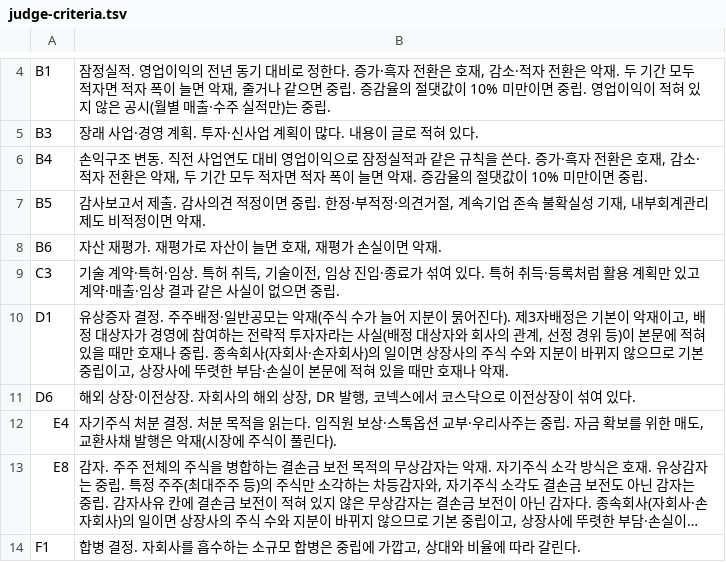
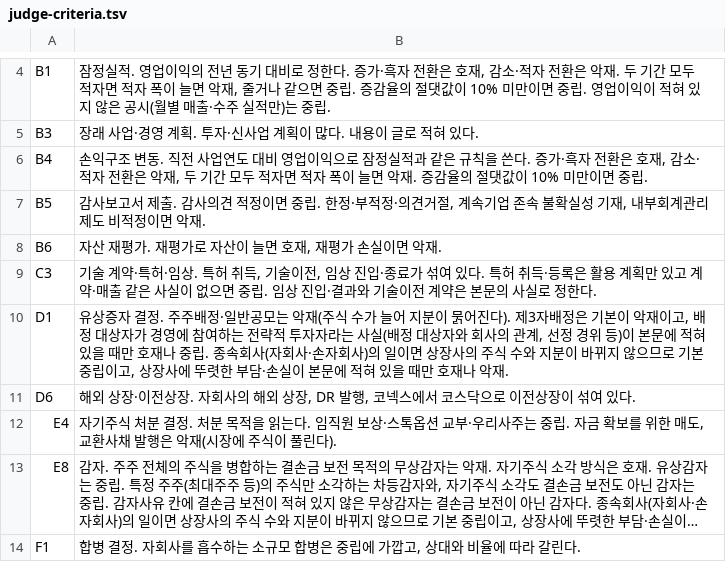
Before and after one commit to ysj13/company-insight, a TSV file: src/main/resources/prompts/judge-criteria.tsv, drawn as a sheet; only a part is shown, gaps mark what is left out; long unchanged cells end in ….

```diff
--- a/src/main/resources/prompts/judge-criteria.tsv
+++ b/src/main/resources/prompts/judge-criteria.tsv
@@ -8,3 +8,3 @@ B5	감사보고서 제출. 감사의견 적정이면 중립. 한정·부적정·
 B6	자산 재평가. 재평가로 자산이 늘면 호재, 재평가 손실이면 악재.
-C3	기술 계약·특허·임상. 특허 취득, 기술이전, 임상 진입·종료가 섞여 있다. 특허 취득·등록처럼 활용 계획만 있고 계약·매출·임상 결과 같은 사실이 없으면 중립.
+C3	기술 계약·특허·임상. 특허 취득, 기술이전, 임상 진입·종료가 섞여 있다. 특허 취득·등록은 활용 계획만 있고 계약·매출 같은 사실이 없으면 중립. 임상 진입·결과와 기술이전 계약은 본문의 사실로 정한다.
 D1	유상증자 결정. 주주배정·일반공모는 악재(주식 수가 늘어 지분이 묽어진다). 제3자배정은 기본이 악재이고, 배정 대상자가 경영에 참여하는 전략적 투자자라는 사실(배정 대상자와 회사의 관계, 선정 경위 등)이 본문에 적혀 있을 때만 호재나 중립. 종속회사(자회사·손자회사)의 일이면 상장사의 주식 수와 지분이 바뀌지 않으므로 기본 중립이고, 상장사에 뚜렷한 부담·손실이 본문에 적혀 있을 때만 호재나 악재.
```
